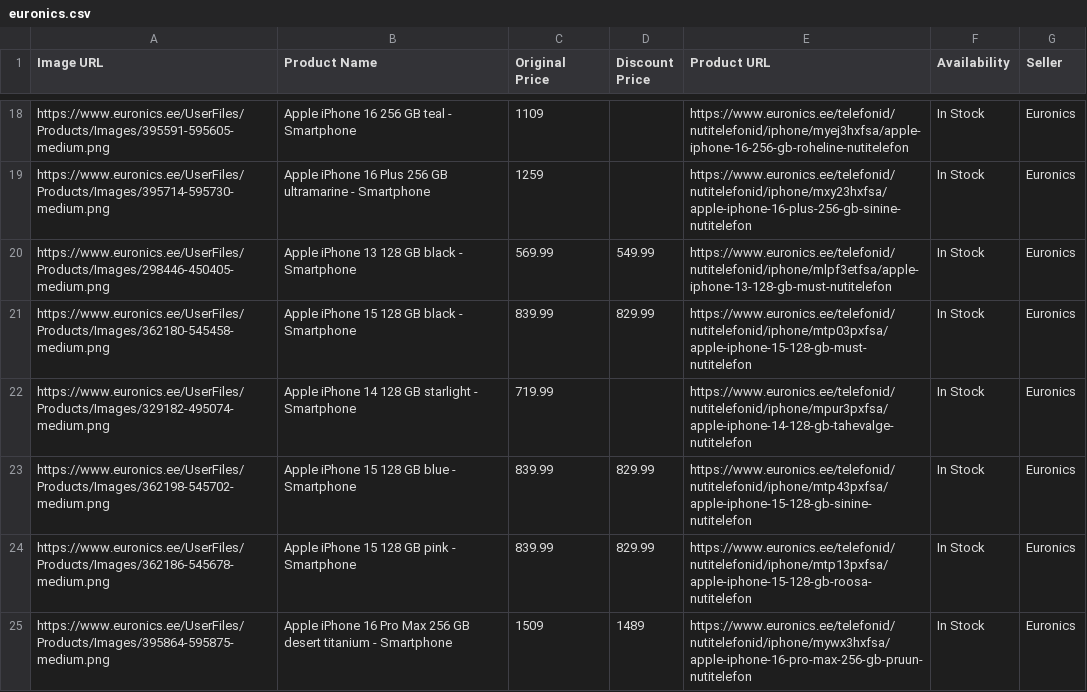
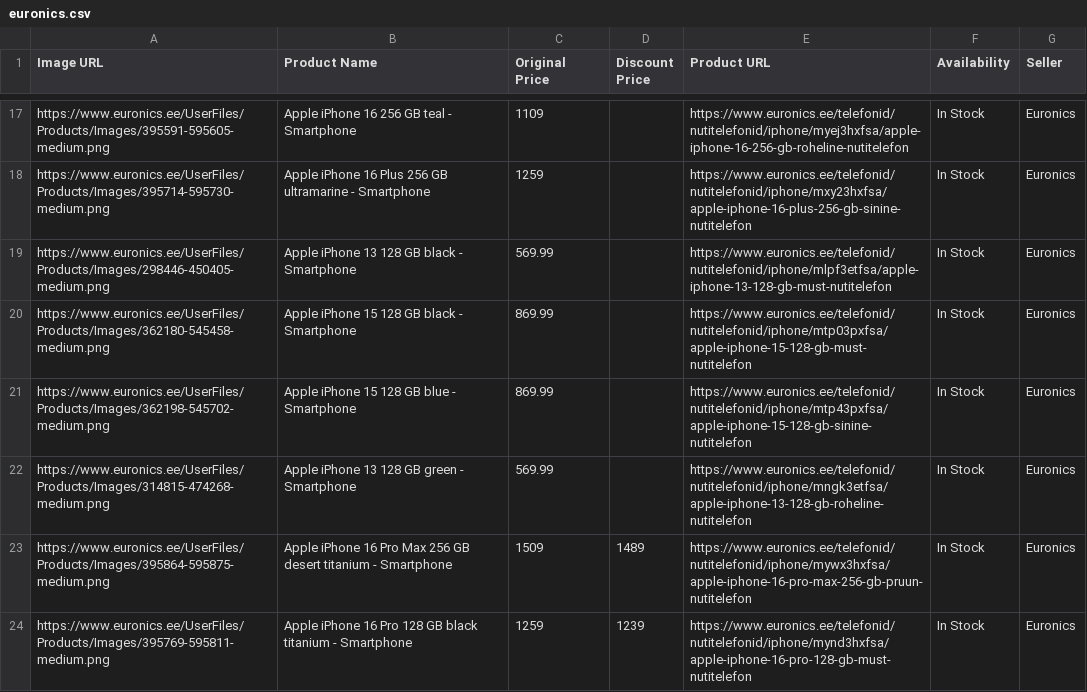
Before and after one commit to LeivaLinnase/phone_scraper, a CSV file: data_files/euronics.csv, drawn as a sheet; only a part is shown, gaps mark what is left out; the shorter side is filled out with more unchanged rows; the diff covers the shown part only.

```diff
--- a/data_files/euronics.csv
+++ b/data_files/euronics.csv
@@ -19,7 +18,6 @@ https://www.euronics.ee/UserFiles/Products/Images/395591-595605-medium.png,Apple
 https://www.euronics.ee/UserFiles/Products/Images/395714-595730-medium.png,Apple iPhone 16 Plus 256 GB ultramarine - Smartphone,1259,,https://www.euronics.ee/telefonid/nutitelefonid/iphone/mxy23hxfsa/apple-iphone-16-plus-256-gb-sinine-nutitelefon,In Stock,Euronics
-https://www.euronics.ee/UserFiles/Products/Images/298446-450405-medium.png,Apple iPhone 13 128 GB black - Smartphone,569.99,549.99,https://www.euronics.ee/telefonid/nutitelefonid/iphone/mlpf3etfsa/apple-iphone-13-128-gb-must-nutitelefon,In Stock,Euronics
-https://www.euronics.ee/UserFiles/Products/Images/362180-545458-medium.png,Apple iPhone 15 128 GB black - Smartphone,839.99,829.99,https://www.euronics.ee/telefonid/nutitelefonid/iphone/mtp03pxfsa/apple-iphone-15-128-gb-must-nutitelefon,In Stock,Euronics
-https://www.euronics.ee/UserFiles/Products/Images/329182-495074-medium.png,Apple iPhone 14 128 GB starlight - Smartphone,719.99,,https://www.euronics.ee/telefonid/nutitelefonid/iphone/mpur3pxfsa/apple-iphone-14-128-gb-tahevalge-nutitelefon,In Stock,Euronics
-https://www.euronics.ee/UserFiles/Products/Images/362198-545702-medium.png,Apple iPhone 15 128 GB blue - Smartphone,839.99,829.99,https://www.euronics.ee/telefonid/nutitelefonid/iphone/mtp43pxfsa/apple-iphone-15-128-gb-sinine-nutitelefon,In Stock,Euronics
-https://www.euronics.ee/UserFiles/Products/Images/362186-545678-medium.png,Apple iPhone 15 128 GB pink - Smartphone,839.99,829.99,https://www.euronics.ee/telefonid/nutitelefonid/iphone/mtp13pxfsa/apple-iphone-15-128-gb-roosa-nutitelefon,In Stock,Euronics
+https://www.euronics.ee/UserFiles/Products/Images/298446-450405-medium.png,Apple iPhone 13 128 GB black - Smartphone,569.99,,https://www.euronics.ee/telefonid/nutitelefonid/iphone/mlpf3etfsa/apple-iphone-13-128-gb-must-nutitelefon,In Stock,Euronics
+https://www.euronics.ee/UserFiles/Products/Images/362180-545458-medium.png,Apple iPhone 15 128 GB black - Smartphone,869.99,,https://www.euronics.ee/telefonid/nutitelefonid/iphone/mtp03pxfsa/apple-iphone-15-128-gb-must-nutitelefon,In Stock,Euronics
+https://www.euronics.ee/UserFiles/Products/Images/362198-545702-medium.png,Apple iPhone 15 128 GB blue - Smartphone,869.99,,https://www.euronics.ee/telefonid/nutitelefonid/iphone/mtp43pxfsa/apple-iphone-15-128-gb-sinine-nutitelefon,In Stock,Euronics
+https://www.euronics.ee/UserFiles/Products/Images/314815-474268-medium.png,Apple iPhone 13 128 GB green - Smartphone,569.99,,https://www.euronics.ee/telefonid/nutitelefonid/iphone/mngk3etfsa/apple-iphone-13-128-gb-roheline-nutitelefon,In Stock,Euronics
 https://www.euronics.ee/UserFiles/Products/Images/395864-595875-medium.png,Apple iPhone 16 Pro Max 256 GB desert titanium - Smartphone,1509,1489,https://www.euronics.ee/telefonid/nutitelefonid/iphone/mywx3hxfsa/apple-iphone-16-pro-max-256-gb-pruun-nutitelefon,In Stock,Euronics
```
Also changed, not shown: 5 added rows, 5 removed rows, 3 moved rows and 7 edited cells elsewhere in this file, data_files/2025-01-03.csv, data_files/elisa.csv, 5 other files.
